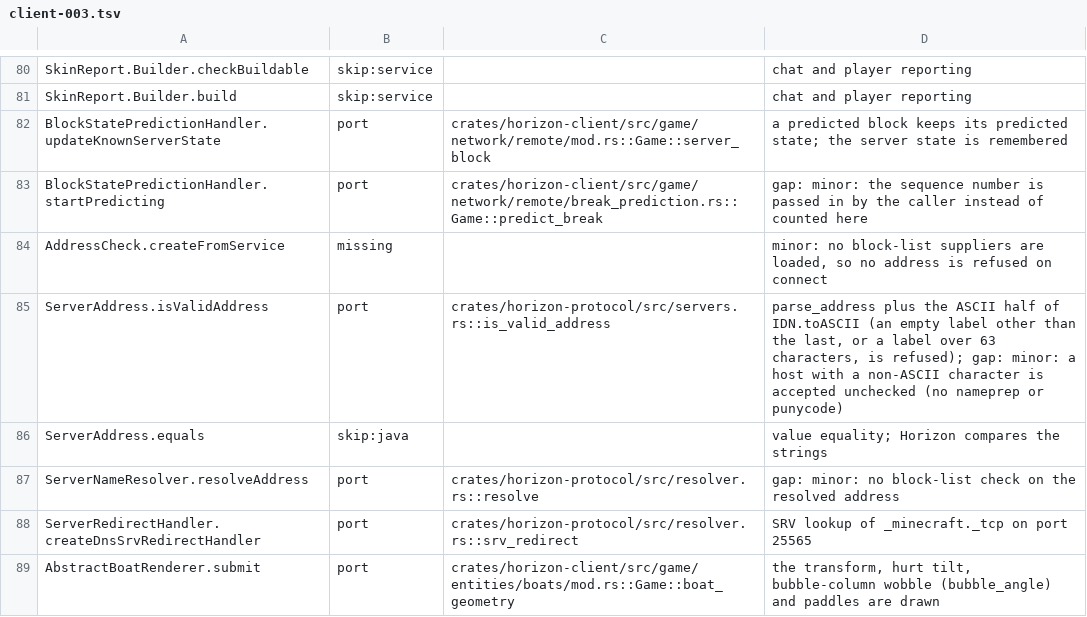
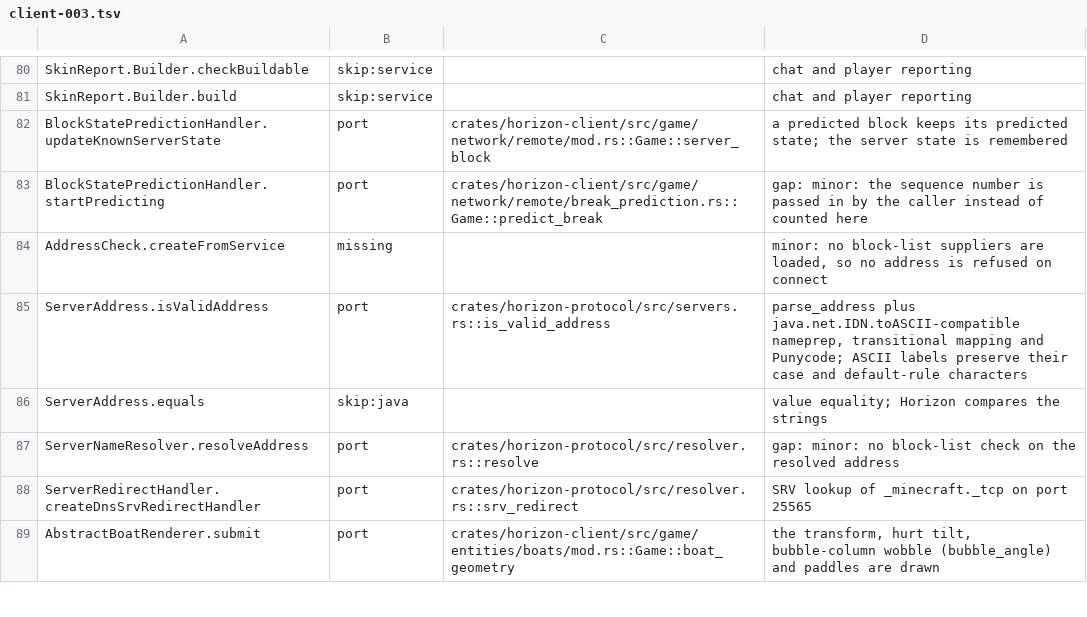
Before and after one commit to 0CYBER/horizon-free, a TSV file: tools/port_map/client-003.tsv, drawn as a sheet; only a part is shown, gaps mark what is left out.

```diff
--- a/tools/port_map/client-003.tsv
+++ b/tools/port_map/client-003.tsv
@@ -84,3 +84,3 @@ BlockStatePredictionHandler.startPredicting	port	crates/horizon-client/src/game/
 AddressCheck.createFromService	missing		minor: no block-list suppliers are loaded, so no address is refused on connect
-ServerAddress.isValidAddress	port	crates/horizon-protocol/src/servers.rs::is_valid_address	parse_address plus the ASCII half of IDN.toASCII (an empty label other than the last, or a label over 63 characters, is refused); gap: minor: a host with a non-ASCII character is accepted unchecked (no nameprep or punycode)
+ServerAddress.isValidAddress	port	crates/horizon-protocol/src/servers.rs::is_valid_address	parse_address plus java.net.IDN.toASCII-compatible nameprep, transitional mapping and Punycode; ASCII labels preserve their case and default-rule characters
 ServerAddress.equals	skip:java		value equality; Horizon compares the strings
```
Also changed, not shown: 8 other files.
